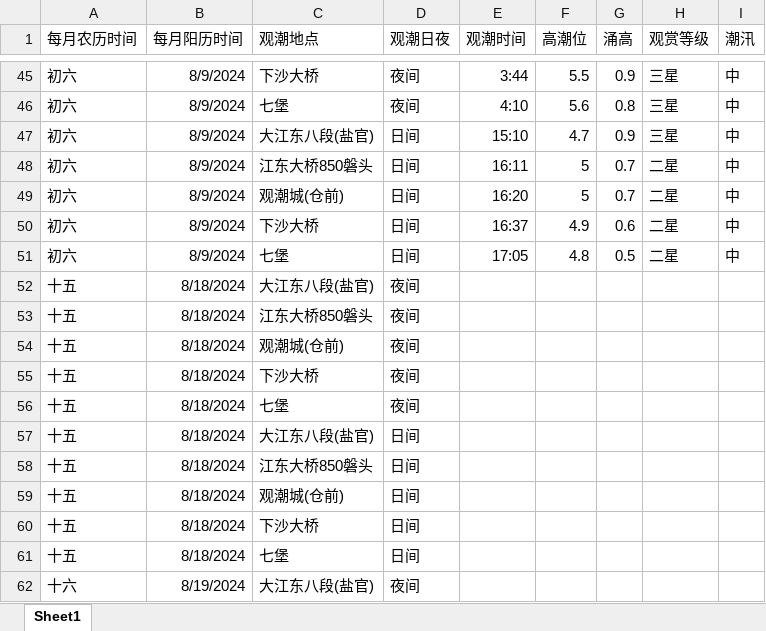
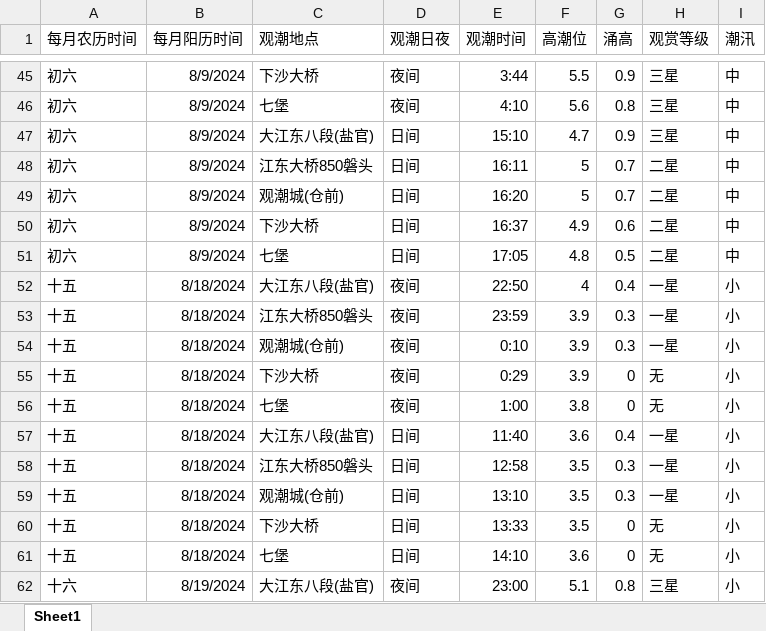
Before and after one commit to shallowdream1997/ShallowDream-LeetCode-PHP, an Excel workbook: doc/钱塘江观潮时间地点表.xlsx, sheet Sheet1, drawn as a sheet; only a part is shown, gaps mark what is left out; values as stored, in another font and other column widths than the file's, no borders; the diff covers the shown part only; the diff names each change by its address in the sheet, - before the commit and + after, or states it on an @@ line.

Commit message:
[*] 提交

```diff
--- a/doc/钱塘江观潮时间地点表.xlsx (sheet Sheet1)
+++ b/doc/钱塘江观潮时间地点表.xlsx (sheet Sheet1)
-E52 (观潮时间): (empty)
+E52 (观潮时间): 22:50
-F52 (高潮位): (empty)
+F52 (高潮位): 4
-G52 (涌高): (empty)
+G52 (涌高): 0.4
-H52:H54 (观赏等级): (empty)
+H52:H54 (观赏等级): 一星
-I52:I62 (潮汛): (empty)
+I52:I62 (潮汛): 小
-E53 (观潮时间): (empty)
+E53 (观潮时间): 23:59
-F53:F55 (高潮位): (empty)
+F53:F55 (高潮位): 3.9
-G53:G54 (涌高): (empty)
+G53:G54 (涌高): 0.3
-E54 (观潮时间): (empty)
+E54 (观潮时间): 0:10
-E55 (观潮时间): (empty)
+E55 (观潮时间): 0:29
-G55:G56 (涌高): (empty)
+G55:G56 (涌高): 0
-H55:H56 (观赏等级): (empty)
+H55:H56 (观赏等级): 无
-E56 (观潮时间): (empty)
+E56 (观潮时间): 1:00
-F56 (高潮位): (empty)
+F56 (高潮位): 3.8
-E57 (观潮时间): (empty)
+E57 (观潮时间): 11:40
-F57 (高潮位): (empty)
+F57 (高潮位): 3.6
-G57 (涌高): (empty)
+G57 (涌高): 0.4
-H57:H59 (观赏等级): (empty)
+H57:H59 (观赏等级): 一星
-E58 (观潮时间): (empty)
+E58 (观潮时间): 12:58
-F58:F60 (高潮位): (empty)
+F58:F60 (高潮位): 3.5
-G58:G59 (涌高): (empty)
+G58:G59 (涌高): 0.3
-E59 (观潮时间): (empty)
+E59 (观潮时间): 13:10
-E60 (观潮时间): (empty)
+E60 (观潮时间): 13:33
-G60:G61 (涌高): (empty)
+G60:G61 (涌高): 0
-H60:H61 (观赏等级): (empty)
+H60:H61 (观赏等级): 无
-E61 (观潮时间): (empty)
+E61 (观潮时间): 14:10
-F61 (高潮位): (empty)
+F61 (高潮位): 3.6
-E62 (观潮时间): (empty)
+E62 (观潮时间): 23:00
-F62 (高潮位): (empty)
+F62 (高潮位): 5.1
-G62 (涌高): (empty)
+G62 (涌高): 0.8
-H62 (观赏等级): (empty)
+H62 (观赏等级): 三星
```
Also changed, not shown: 105 edited cells elsewhere in this sheet.
